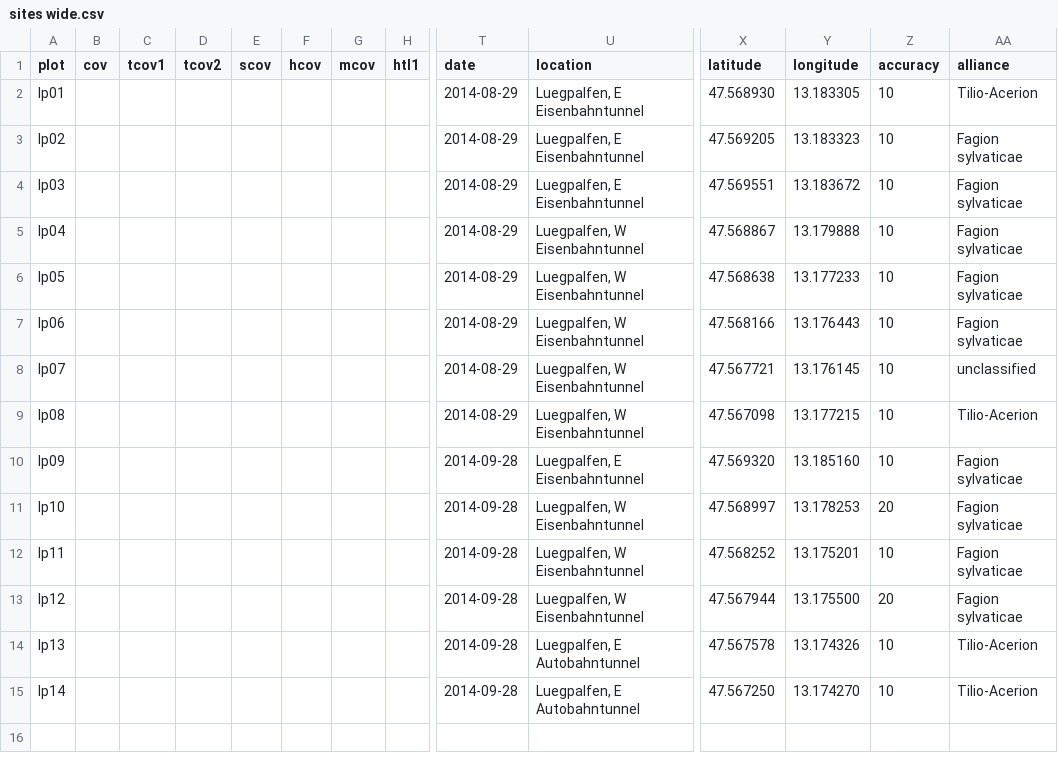
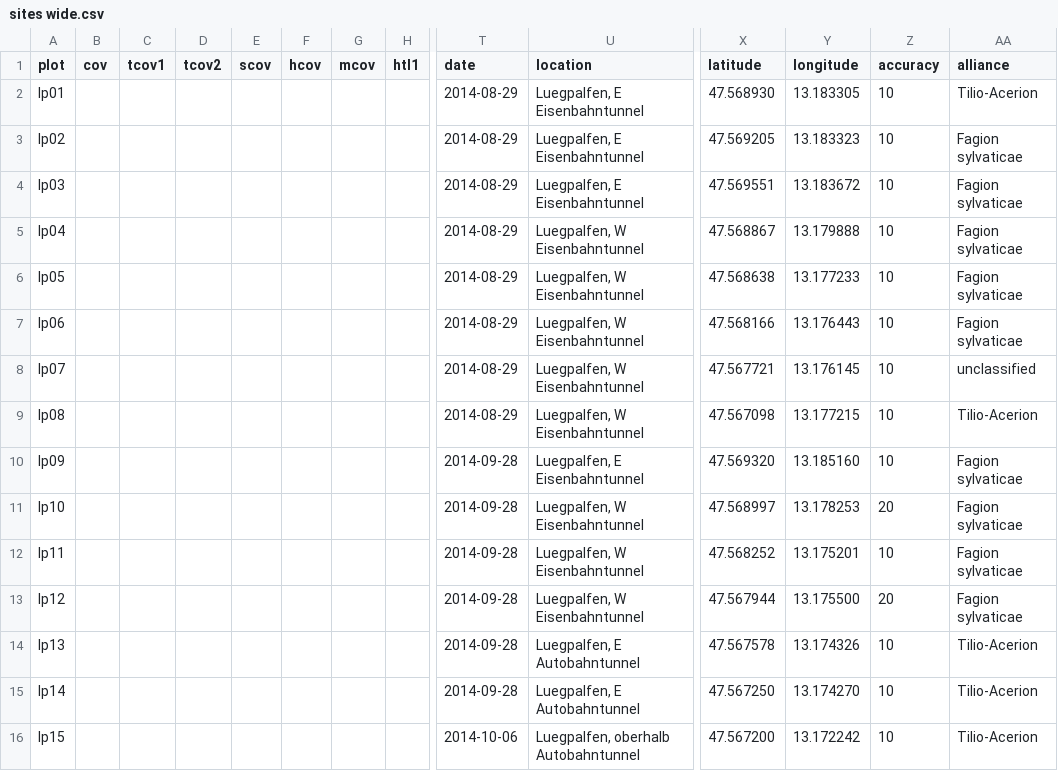
Before and after one commit to albinblaschka/vegsoup-data, a CSV file: luegpalfen dta/sites wide.csv, drawn as a sheet; only a part is shown, gaps mark what is left out; rows hold the shown columns only; the diff names each change by its address in the sheet, - before the commit and + after, or states it on an @@ line.

Commit message:
added coordinates for 1 plot

```diff
--- a/luegpalfen dta/sites wide.csv
+++ b/luegpalfen dta/sites wide.csv
+row 16: lp15 |  |  |  |  |  |  |  | 2014-10-06 | Luegpalfen, oberhalb Autobahntunnel | 47.567200 | 13.172242 | 10 | Tilio-Acerion
```
